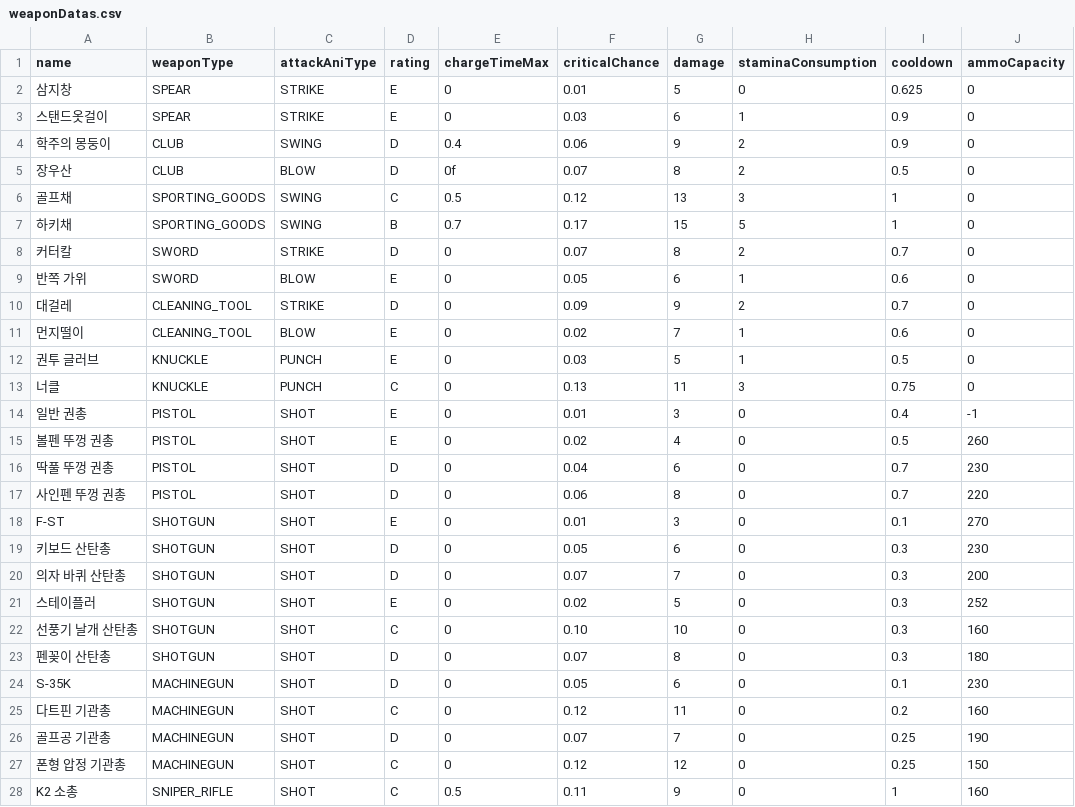
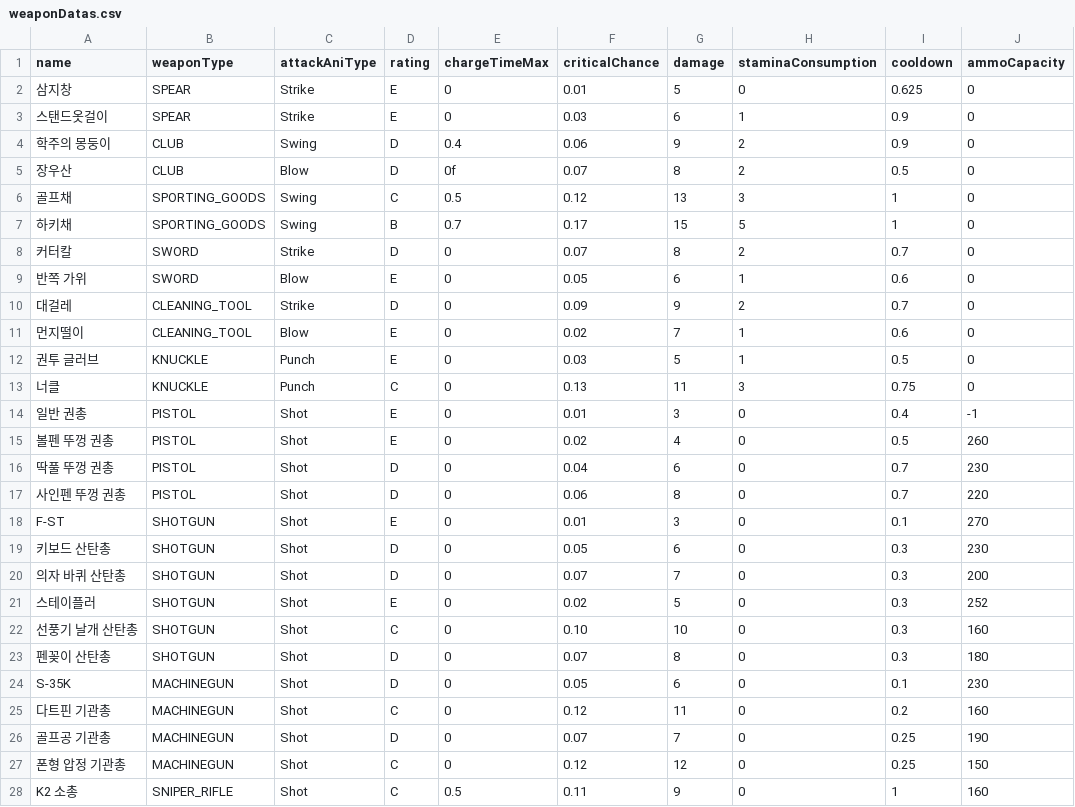
Before and after one commit to mojh7/rogue-company, a CSV file: Assets/Resources/weaponDatas.csv, drawn as a sheet; only a part is shown; the diff covers the shown part only; the diff names each change by its address in the sheet, - before the commit and + after, or states it on an @@ line.

```diff
--- a/Assets/Resources/weaponDatas.csv
+++ b/Assets/Resources/weaponDatas.csv
-C2:C3 (attackAniType): STRIKE
+C2:C3 (attackAniType): Strike
-C4 (attackAniType): SWING
+C4 (attackAniType): Swing
-C5 (attackAniType): BLOW
+C5 (attackAniType): Blow
-C6:C7 (attackAniType): SWING
+C6:C7 (attackAniType): Swing
-C8 (attackAniType): STRIKE
+C8 (attackAniType): Strike
-C9 (attackAniType): BLOW
+C9 (attackAniType): Blow
-C10 (attackAniType): STRIKE
+C10 (attackAniType): Strike
-C11 (attackAniType): BLOW
+C11 (attackAniType): Blow
-C12:C13 (attackAniType): PUNCH
+C12:C13 (attackAniType): Punch
-C14:C28 (attackAniType): SHOT
+C14:C28 (attackAniType): Shot
```
Also changed, not shown: 20 edited cells elsewhere in this file, 37 other files.
